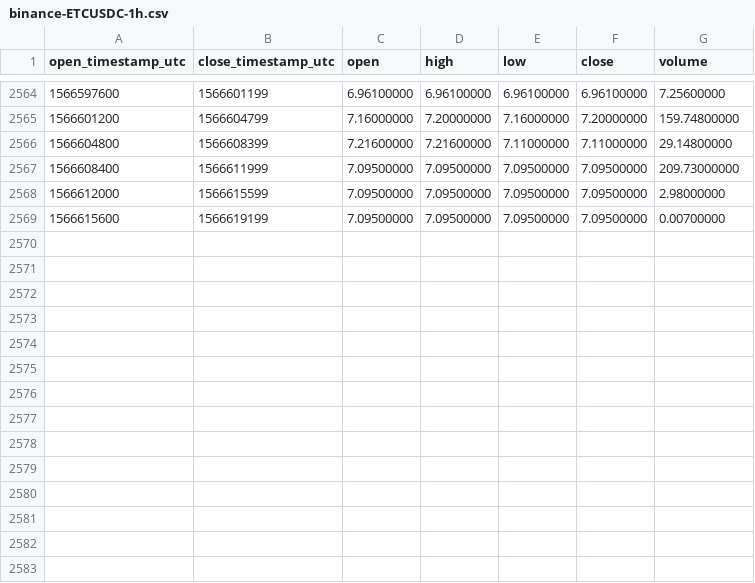
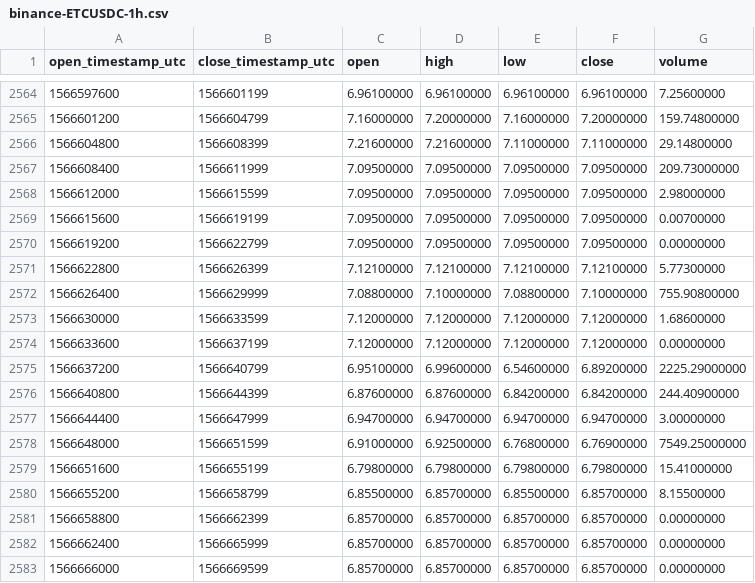
Before and after one commit to cryptobigbro/binance-ETCUSDC, a CSV file: binance-ETCUSDC-1h.csv, drawn as a sheet; only a part is shown, gaps mark what is left out.

Commit message:
Update OHLCV data.

```diff
--- a/binance-ETCUSDC-1h.csv
+++ b/binance-ETCUSDC-1h.csv
@@ -2569 +2569,15 @@ open_timestamp_utc,close_timestamp_utc,open,high,low,close,volume
 1566615600,1566619199,7.09500000,7.09500000,7.09500000,7.09500000,0.00700000
+1566619200,1566622799,7.09500000,7.09500000,7.09500000,7.09500000,0.00000000
+1566622800,1566626399,7.12100000,7.12100000,7.12100000,7.12100000,5.77300000
+1566626400,1566629999,7.08800000,7.10000000,7.08800000,7.10000000,755.90800000
+1566630000,1566633599,7.12000000,7.12000000,7.12000000,7.12000000,1.68600000
+1566633600,1566637199,7.12000000,7.12000000,7.12000000,7.12000000,0.00000000
+1566637200,1566640799,6.95100000,6.99600000,6.54600000,6.89200000,2225.29000000
+1566640800,1566644399,6.87600000,6.87600000,6.84200000,6.84200000,244.40900000
+1566644400,1566647999,6.94700000,6.94700000,6.94700000,6.94700000,3.00000000
+1566648000,1566651599,6.91000000,6.92500000,6.76800000,6.76900000,7549.25000000
+1566651600,1566655199,6.79800000,6.79800000,6.79800000,6.79800000,15.41000000
+1566655200,1566658799,6.85500000,6.85700000,6.85500000,6.85700000,8.15500000
+1566658800,1566662399,6.85700000,6.85700000,6.85700000,6.85700000,0.00000000
+1566662400,1566665999,6.85700000,6.85700000,6.85700000,6.85700000,0.00000000
+1566666000,1566669599,6.85700000,6.85700000,6.85700000,6.85700000,0.00000000
```
